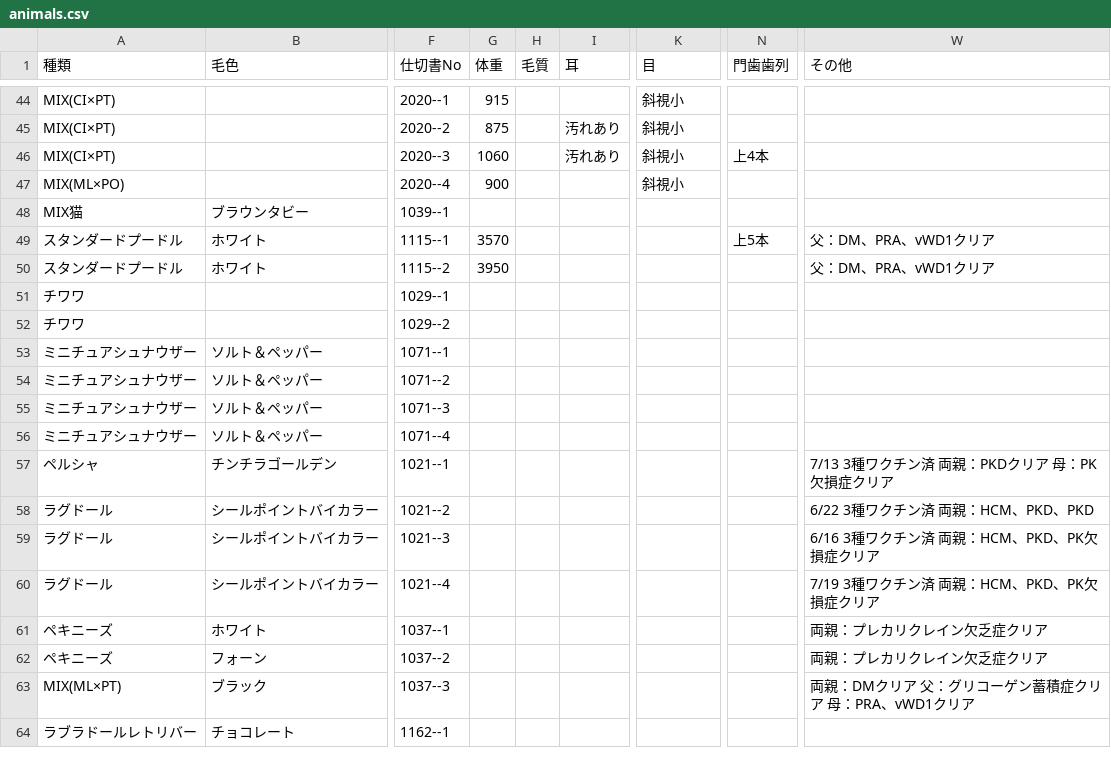
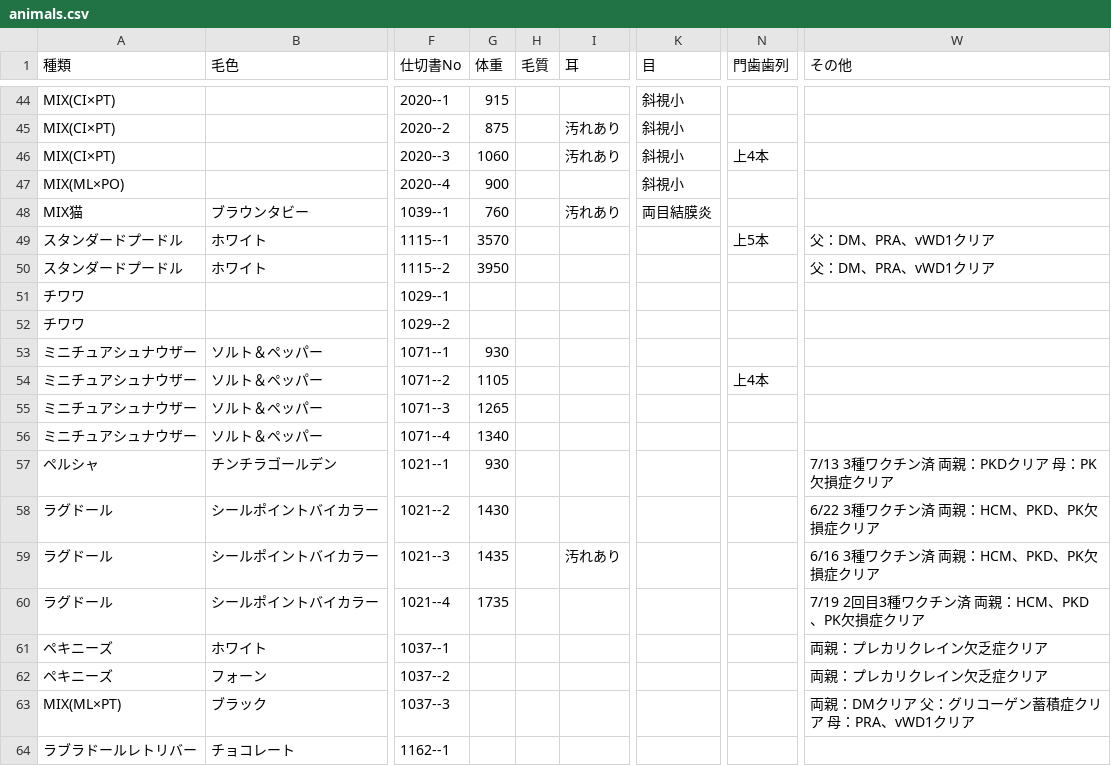
Before and after one commit to hkd-petpark/auction-catalog, a CSV file: animals.csv, drawn as a sheet; only a part is shown, gaps mark what is left out; the diff covers the shown part only; the diff names each change by its address in the sheet, - before the commit and + after, or states it on an @@ line.

```diff
--- a/animals.csv
+++ b/animals.csv
-G48 (体重): (empty)
+G48 (体重): 760
-I48 (耳): (empty)
+I48 (耳): 汚れあり
-K48 (目): (empty)
+K48 (目): 両目結膜炎
-G53 (体重): (empty)
+G53 (体重): 930
-G54 (体重): (empty)
+G54 (体重): 1105
-N54 (門歯歯列): (empty)
+N54 (門歯歯列): 上4本
-G55 (体重): (empty)
+G55 (体重): 1265
-G56 (体重): (empty)
+G56 (体重): 1340
-G57 (体重): (empty)
+G57 (体重): 930
-G58 (体重): (empty)
+G58 (体重): 1430
-W58 (その他): 6/22 3種ワクチン済 両親：HCM、PKD、PKD
+W58 (その他): 6/22 3種ワクチン済 両親：HCM、PKD、PK欠損症クリア
-G59 (体重): (empty)
+G59 (体重): 1435
-I59 (耳): (empty)
+I59 (耳): 汚れあり
-G60 (体重): (empty)
+G60 (体重): 1735
-W60 (その他): 7/19 3種ワクチン済 両親：HCM、PKD、PK欠損症クリア
+W60 (その他): 7/19 2回目3種ワクチン済 両親：HCM、PKD、PK欠損症クリア
```
Also changed, not shown: 1 added row and 37 edited cells elsewhere in this file.
